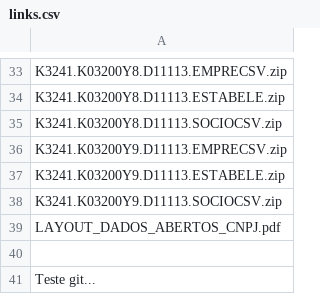
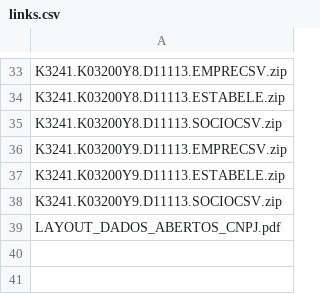
Before and after one commit to mendesrafael2/Web_Scraping, a CSV file: links.csv, drawn as a sheet; only a part is shown, gaps mark what is left out.

Commit message:
Mais um teste

```diff
--- a/links.csv
+++ b/links.csv
@@ -39,3 +39 @@ K3241.K03200Y9.D11113.SOCIOCSV.zip
 LAYOUT_DADOS_ABERTOS_CNPJ.pdf
-
-Teste git...
```
